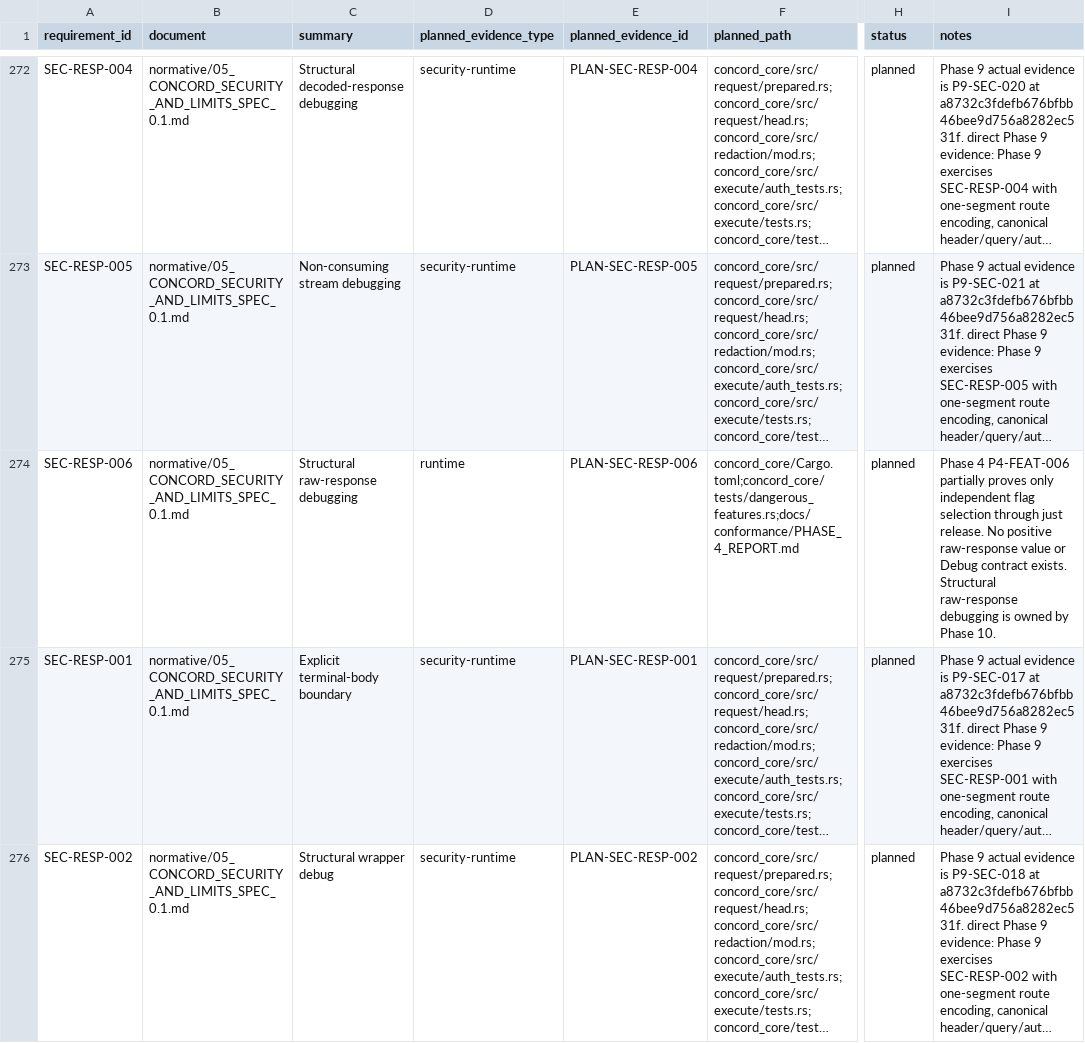
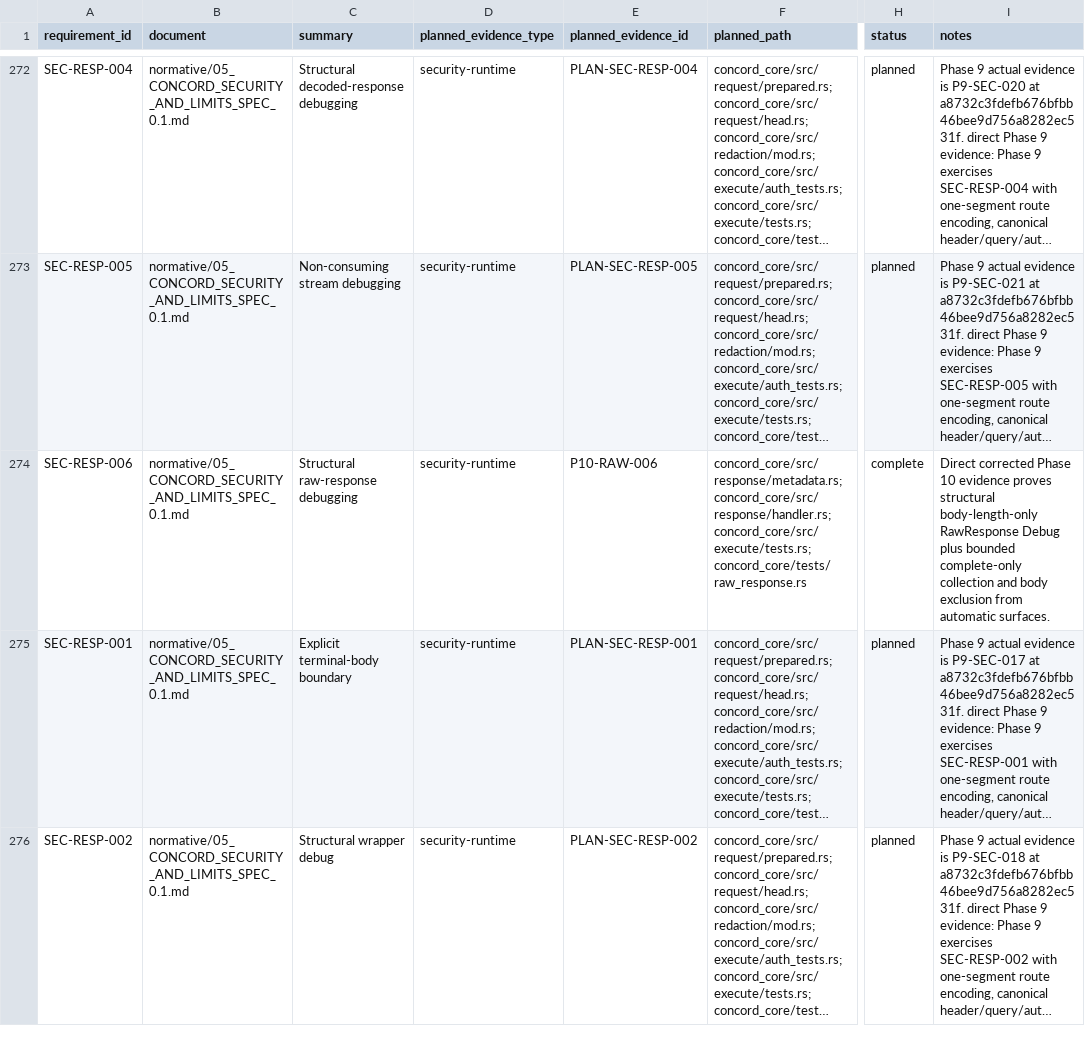
Before and after one commit to gqsnt/concord_api, a CSV file: docs/conformance/REQUIREMENT_COVERAGE_PLAN_0.1.csv, drawn as a sheet; only a part is shown, gaps mark what is left out; long unchanged cells end in …; the diff covers the shown part only; the diff names each change by its address in the sheet, - before the commit and + after, or states it on an @@ line.

Commit message:
docs: correct phase 10 release evidence

```diff
--- a/docs/conformance/REQUIREMENT_COVERAGE_PLAN_0.1.csv
+++ b/docs/conformance/REQUIREMENT_COVERAGE_PLAN_0.1.csv
-D274 (planned_evidence_type): runtime
+D274 (planned_evidence_type): security-runtime
-E274 (planned_evidence_id): PLAN-SEC-RESP-006
+E274 (planned_evidence_id): P10-RAW-006
-F274 (planned_path): concord_core/Cargo.toml;concord_core/tests/dangerous_features.rs;docs/conformance/PHASE_4_REPORT.md
+F274 (planned_path): concord_core/src/response/metadata.rs;concord_core/src/response/handler.rs;concord_core/src/execute/tests.rs;concord_core/tests/raw_response.rs
-H274 (status): planned
+H274 (status): complete
-I274 (notes): Phase 4 P4-FEAT-006 partially proves only independent flag selection through just release. No positive raw-response value or Debug contract exists. Structural raw-response debugging is owned by Phase 10.
+I274 (notes): Direct corrected Phase 10 evidence proves structural body-length-only RawResponse Debug plus bounded complete-only collection and body exclusion from automatic surfaces.
```
Also changed, not shown: 5 edited cells elsewhere in this file, 14 other files.
